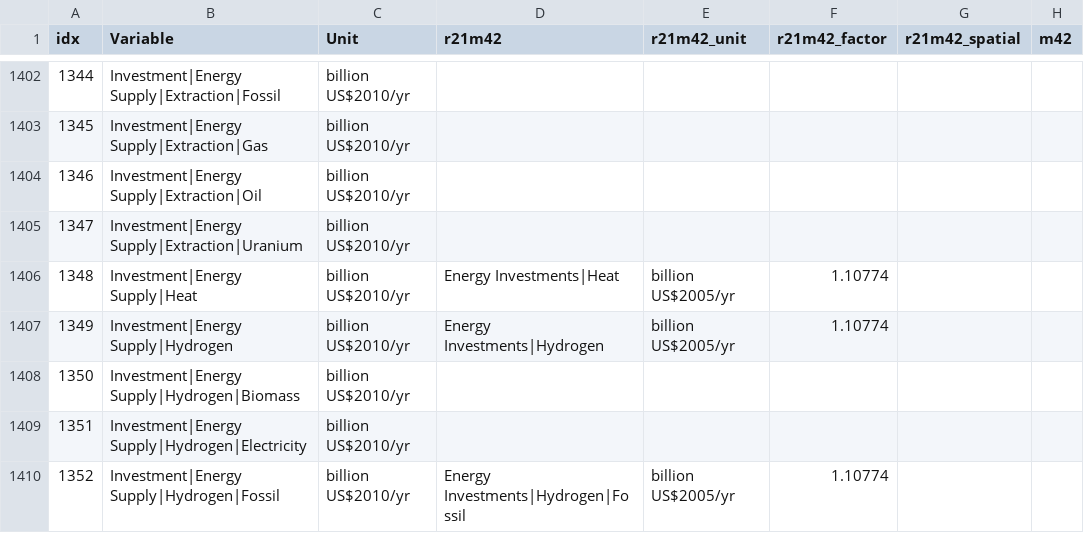
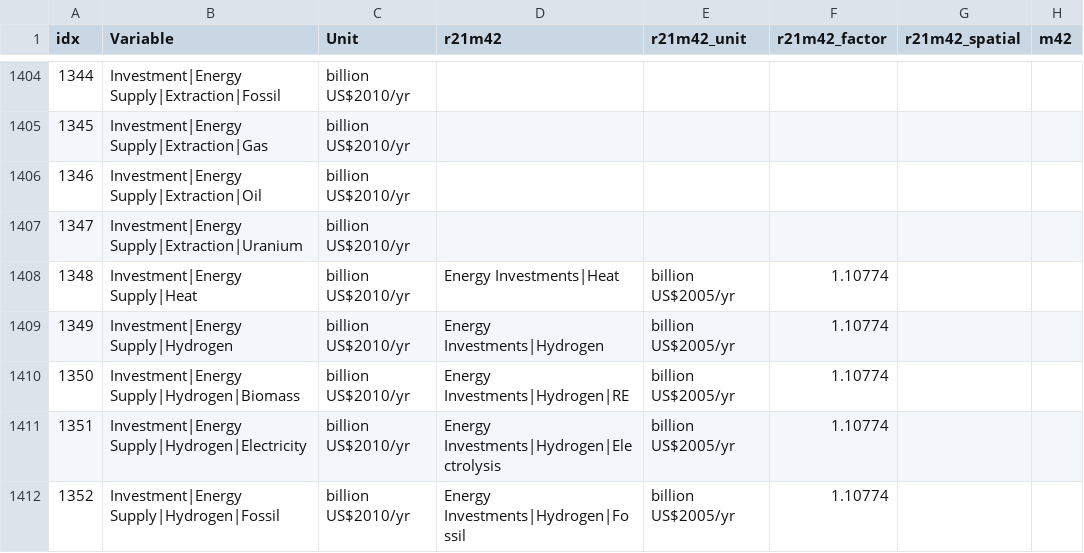
Before and after one commit to strefler/project_interfaces, a CSV file: ar6/mapping_template.csv, drawn as a sheet; only a part is shown, gaps mark what is left out; addresses are those after the commit; the diff covers the shown part only; the diff names each change by its address in the sheet, - before the commit and + after, or states it on an @@ line.

Commit message:
Fixed a couple of accounting issues with the reporting: In mapping_template.csv, add a few variables related to "other" (Emissions, SE|Electricity, Cap), Investment variables, SE|Gases, Final Energy|Transportation|Freight|Liquids and PE|Fuel|Heat furthermore, correct a number of summationGroups.csv: CCS, Energy emissions for most species, FE|Transportation|Freight/Passenger, PE (total, and gas, biomass, coal), and SE|Hydrogen

```diff
--- a/ar6/mapping_template.csv
+++ b/ar6/mapping_template.csv
-D1410 (r21m42): (empty)
+D1410 (r21m42): Energy Investments|Hydrogen|RE
-E1410:E1411 (r21m42_unit): (empty)
+E1410:E1411 (r21m42_unit): billion US$2005/yr
-F1410:F1411 (r21m42_factor): (empty)
+F1410:F1411 (r21m42_factor): 1.10774
-D1411 (r21m42): (empty)
+D1411 (r21m42): Energy Investments|Hydrogen|Electrolysis
```
Also changed, not shown: 5 added rows and 16 edited cells elsewhere in this file, summationGroups.csv.
